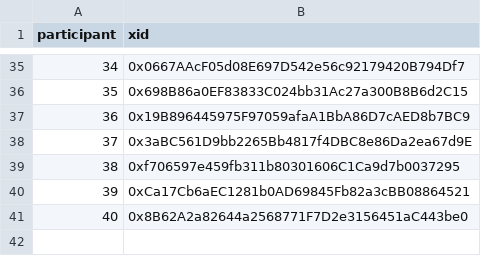
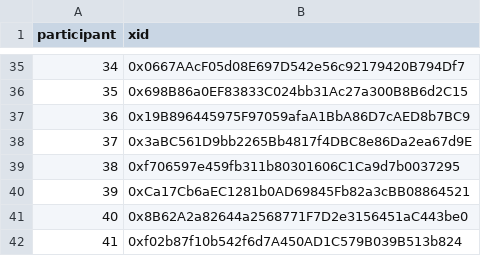
Before and after one commit to evalscience/deepgov-polis, a CSV file: xid/9beed8nszd-xid.csv, drawn as a sheet; only a part is shown, gaps mark what is left out; the diff names each change by its address in the sheet, - before the commit and + after, or states it on an @@ line.

```diff
--- a/xid/9beed8nszd-xid.csv
+++ b/xid/9beed8nszd-xid.csv
+row 42: 41 | 0xf02b87f10b542f6d7A450AD1C579B039B513b824
```
Also changed, not shown: summary/9beed8nszd-summary.csv.
